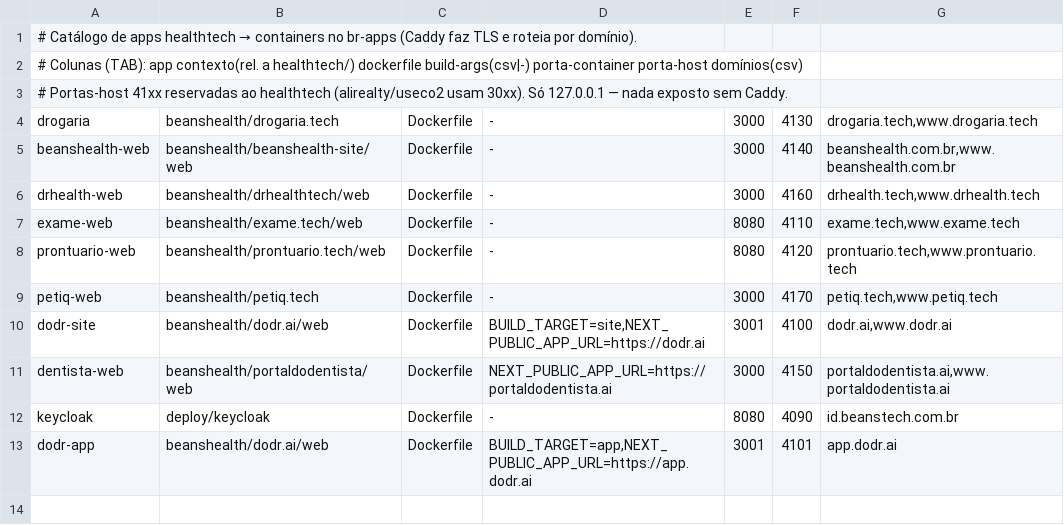
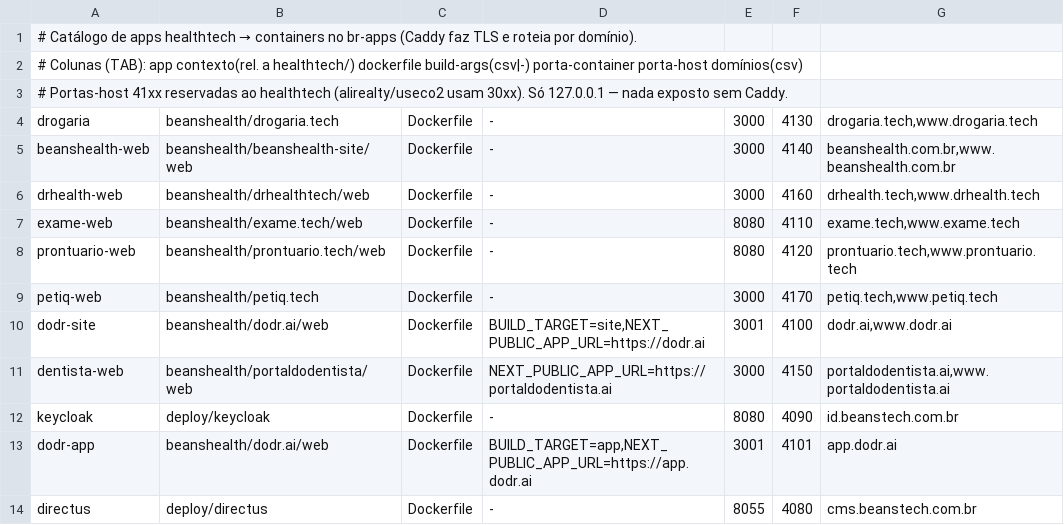
Before and after one commit to beanstechhub/healthtech-infra, a TSV file: deploy/apps.tsv, drawn as a sheet.

Commit message:
Directus CMS (OSS media, Keycloak OIDC); incidente br-apps (swap/earlyoom/alarmes); revisão GPUs SG

```diff
--- a/deploy/apps.tsv
+++ b/deploy/apps.tsv
@@ -13 +13,2 @@ keycloak	deploy/keycloak	Dockerfile	-	8080	4090	id.beanstech.com.br
 dodr-app	beanshealth/dodr.ai/web	Dockerfile	BUILD_TARGET=app,NEXT_PUBLIC_APP_URL=https://app.dodr.ai	3001	4101	app.dodr.ai
+directus	deploy/directus	Dockerfile	-	8055	4080	cms.beanstech.com.br
```
Also changed, not shown: 6 other files.
